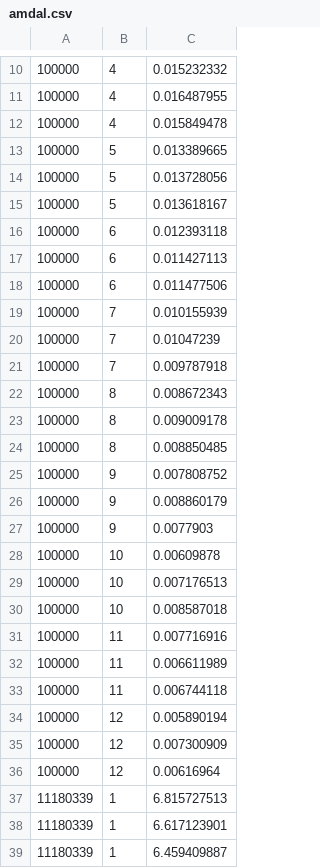
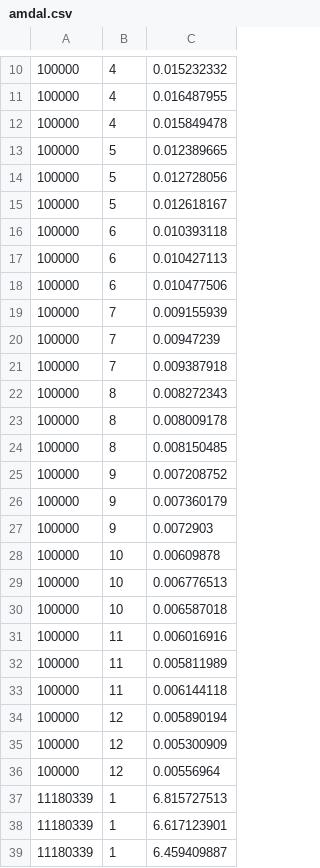
Before and after one commit to aniemiec862/parallel-computing, a CSV file: MPI/monte_carlo/amdal.csv, drawn as a sheet; only a part is shown, gaps mark what is left out.

Commit message:
final amdal

```diff
--- a/MPI/monte_carlo/amdal.csv
+++ b/MPI/monte_carlo/amdal.csv
@@ -12,26 +12,26 @@
 100000;4;0.015849478
-100000;5;0.013389665
-100000;5;0.013728056
-100000;5;0.013618167
-100000;6;0.012393118
-100000;6;0.011427113
-100000;6;0.011477506
-100000;7;0.010155939
-100000;7;0.01047239
-100000;7;0.009787918
-100000;8;0.008672343
-100000;8;0.009009178
-100000;8;0.008850485
-100000;9;0.007808752
-100000;9;0.008860179
-100000;9;0.0077903
+100000;5;0.012389665
+100000;5;0.012728056
+100000;5;0.012618167
+100000;6;0.010393118
+100000;6;0.010427113
+100000;6;0.010477506
+100000;7;0.009155939
+100000;7;0.00947239
+100000;7;0.009387918
+100000;8;0.008272343
+100000;8;0.008009178
+100000;8;0.008150485
+100000;9;0.007208752
+100000;9;0.007360179
+100000;9;0.0072903
 100000;10;0.00609878
-100000;10;0.007176513
-100000;10;0.008587018
-100000;11;0.007716916
-100000;11;0.006611989
-100000;11;0.006744118
+100000;10;0.006776513
+100000;10;0.006587018
+100000;11;0.006016916
+100000;11;0.005811989
+100000;11;0.006144118
 100000;12;0.005890194
-100000;12;0.007300909
-100000;12;0.00616964
+100000;12;0.005300909
+100000;12;0.00556964
 11180339;1;6.815727513
```
Also changed, not shown: 2 other files.
